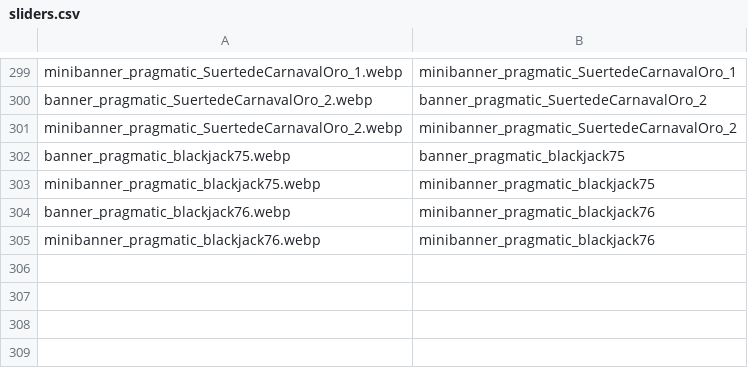
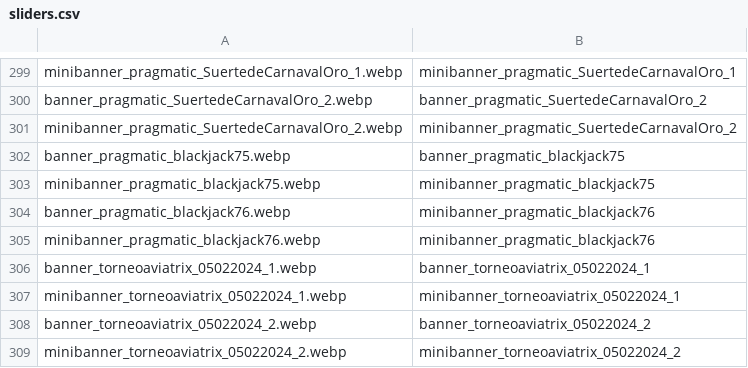
Before and after one commit to tecnodata2015/slots, a CSV file: sliders.csv, drawn as a sheet; only a part is shown, gaps mark what is left out.

Commit message:
actualizacion banners aviatrix

```diff
--- a/sliders.csv
+++ b/sliders.csv
@@ -305 +305,5 @@ banner_pragmatic_blackjack76.webp,minibanner_pragmatic_blackjack76
 minibanner_pragmatic_blackjack76.webp,minibanner_pragmatic_blackjack76
+banner_torneoaviatrix_05022024_1.webp,banner_torneoaviatrix_05022024_1
+minibanner_torneoaviatrix_05022024_1.webp,minibanner_torneoaviatrix_05022024_1
+banner_torneoaviatrix_05022024_2.webp,banner_torneoaviatrix_05022024_2
+minibanner_torneoaviatrix_05022024_2.webp,minibanner_torneoaviatrix_05022024_2
```
Also changed, not shown: 5 other files.
